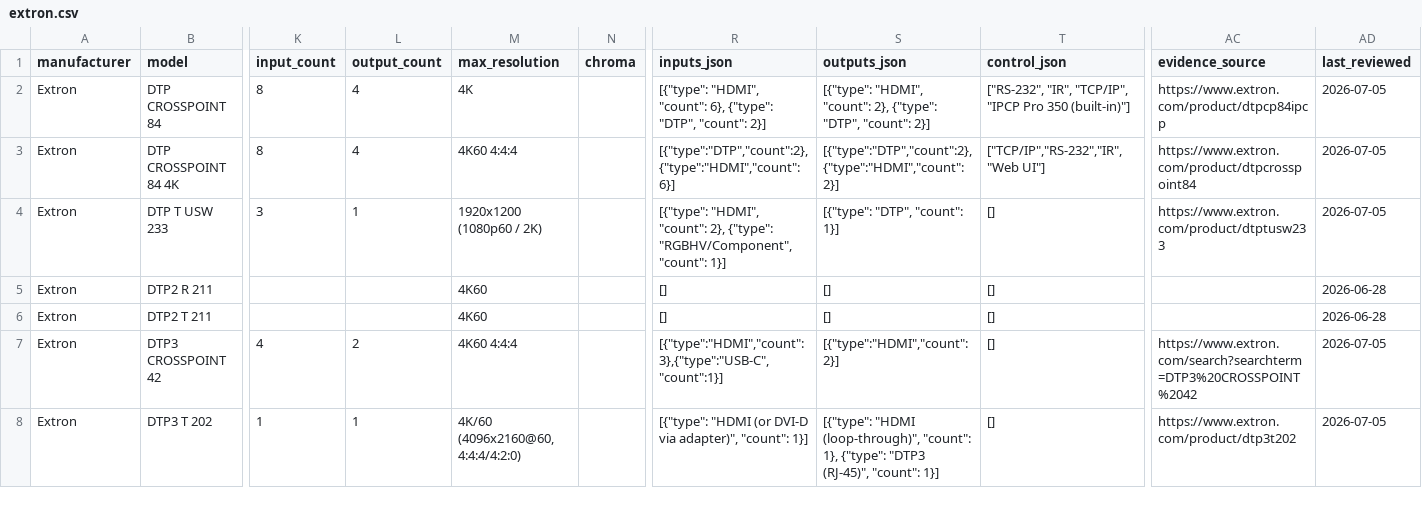
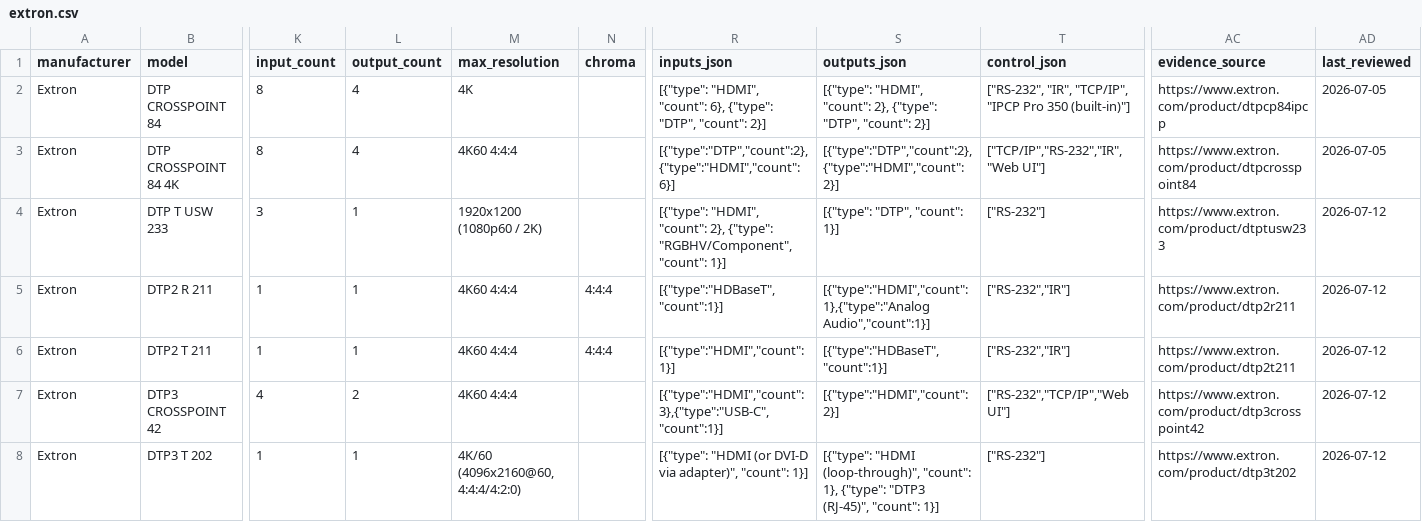
Before and after one commit to SteveTechApp/Wingman, a CSV file: data-sources/competitors/extron.csv, drawn as a sheet; only a part is shown, gaps mark what is left out; the diff covers the shown part only; the diff names each change by its address in the sheet, - before the commit and + after, or states it on an @@ line.

```diff
--- a/data-sources/competitors/extron.csv
+++ b/data-sources/competitors/extron.csv
-T4 (control_json): []
+T4 (control_json): ["RS-232"]
-AD4 (last_reviewed): 2026-07-05
+AD4 (last_reviewed): 2026-07-12
-K5:K6 (input_count): (empty)
+K5:K6 (input_count): 1
-L5:L6 (output_count): (empty)
+L5:L6 (output_count): 1
-M5:M6 (max_resolution): 4K60
+M5:M6 (max_resolution): 4K60 4:4:4
-N5:N6 (chroma): (empty)
+N5:N6 (chroma): 4:4:4
-R5 (inputs_json): []
+R5 (inputs_json): [{"type":"HDBaseT","count":1}]
-S5 (outputs_json): []
+S5 (outputs_json): [{"type":"HDMI","count":1},{"type":"Analog Audio","count":1}]
-T5:T6 (control_json): []
+T5:T6 (control_json): ["RS-232","IR"]
-AC5 (evidence_source): (empty)
+AC5 (evidence_source): https://www.extron.com/product/dtp2r211
-AD5:AD6 (last_reviewed): 2026-06-28
+AD5:AD6 (last_reviewed): 2026-07-12
-R6 (inputs_json): []
+R6 (inputs_json): [{"type":"HDMI","count":1}]
-S6 (outputs_json): []
+S6 (outputs_json): [{"type":"HDBaseT","count":1}]
-AC6 (evidence_source): (empty)
+AC6 (evidence_source): https://www.extron.com/product/dtp2t211
-T7 (control_json): []
+T7 (control_json): ["RS-232","TCP/IP","Web UI"]
-AC7 (evidence_source): https://www.extron.com/search?searchterm=DTP3%20CROSSPOINT%2042
+AC7 (evidence_source): https://www.extron.com/product/dtp3crosspoint42
-AD7:AD8 (last_reviewed): 2026-07-05
+AD7:AD8 (last_reviewed): 2026-07-12
-T8 (control_json): []
+T8 (control_json): ["RS-232"]
```
Also changed, not shown: 53 edited cells elsewhere in this file, data-sources/competitors/atlona.csv, data-sources/competitors/blustream.csv, 8 other files.
